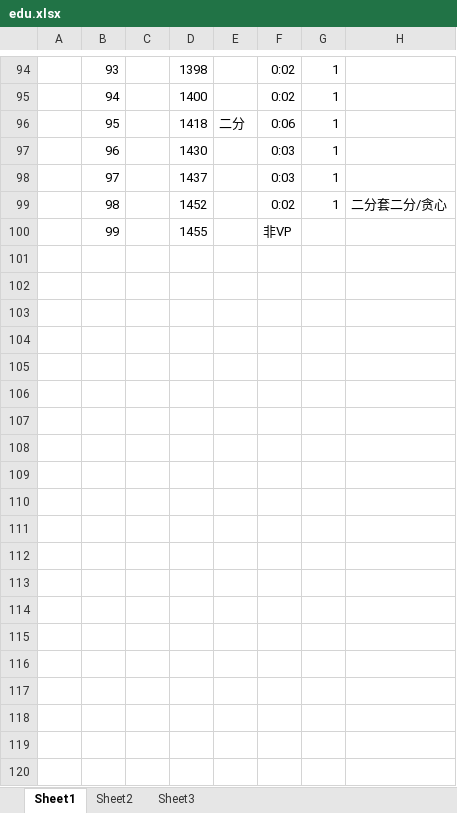
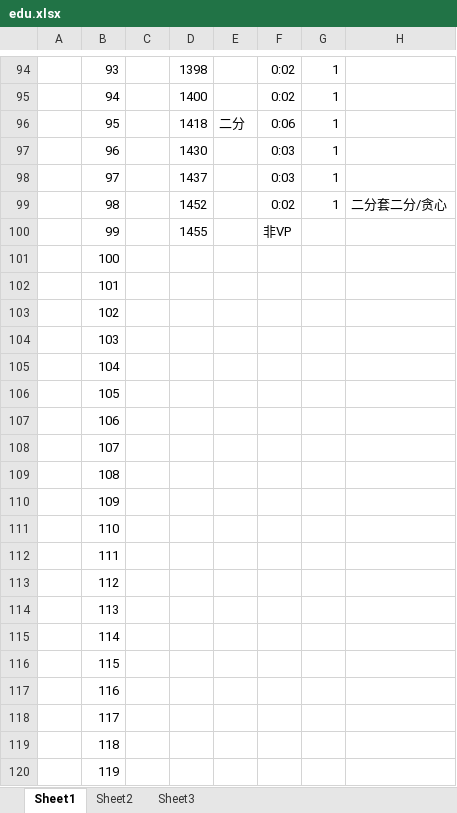
Before and after one commit to DDLC-Monika/Codeforces-code, an Excel workbook: edu.xlsx, sheet Sheet1, drawn as a sheet; only a part is shown, gaps mark what is left out; values as stored, in another font and other column widths than the file's, no borders; rows hold the shown columns only; the diff covers the shown part only; the diff names each change by its address in the sheet, - before the commit and + after, or states it on an @@ line.

Commit message:
Add files via upload

```diff
--- a/edu.xlsx (sheet Sheet1)
+++ b/edu.xlsx (sheet Sheet1)
+row 101:  | 100
+row 102:  | 101
+row 103:  | 102
+row 104:  | 103
+row 105:  | 104
+row 106:  | 105
+row 107:  | 106
+row 108:  | 107
+row 109:  | 108
+row 110:  | 109
+row 111:  | 110
+row 112:  | 111
+row 113:  | 112
+row 114:  | 113
+row 115:  | 114
+row 116:  | 115
+row 117:  | 116
+row 118:  | 117
+row 119:  | 118
+row 120:  | 119
```
Also changed, not shown: 37 added rows elsewhere in this sheet.
